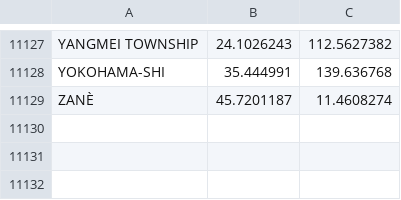
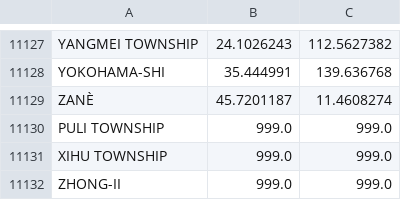
Before and after one commit to whuscity/MET, a CSV file: conf/city_geocode.csv, drawn as a sheet; only a part is shown, gaps mark what is left out.

```diff
--- a/conf/city_geocode.csv
+++ b/conf/city_geocode.csv
@@ -11129 +11129,4 @@ YOKOHAMA-SHI,35.444991,139.636768
 ZANÈ,45.7201187,11.4608274
+PULI TOWNSHIP,999.0,999.0
+XIHU TOWNSHIP,999.0,999.0
+ZHONG-II,999.0,999.0
```
Also changed, not shown: 3 other files.
